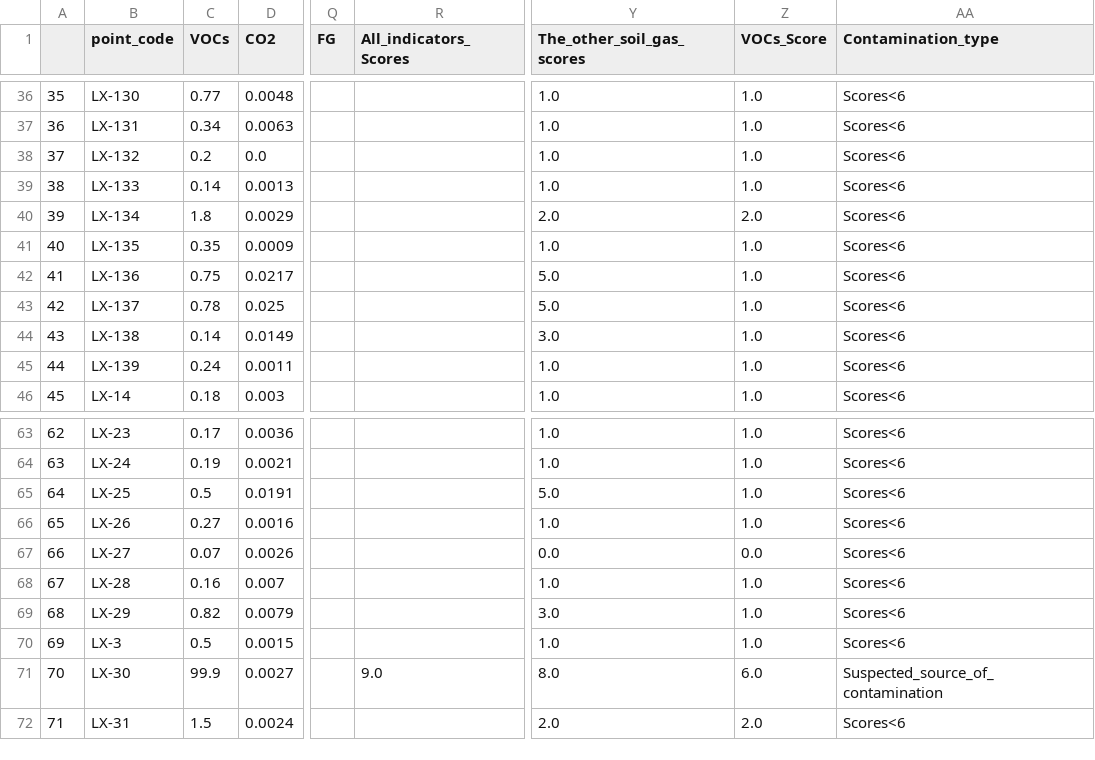
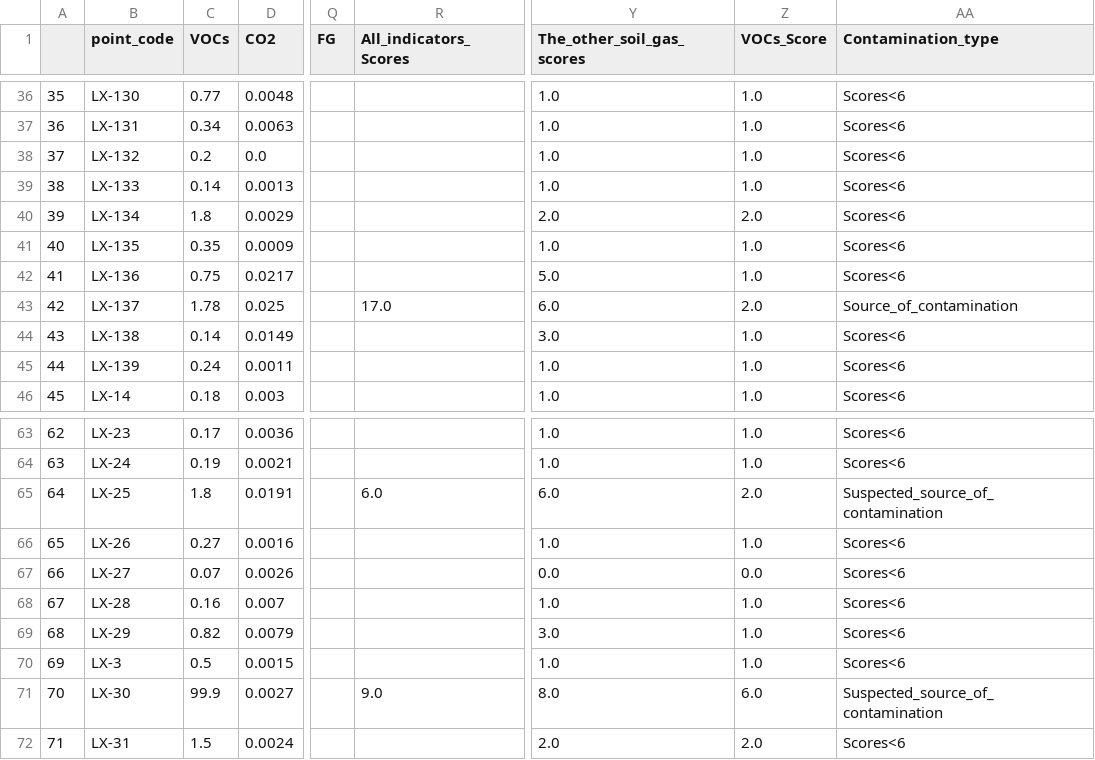
Before and after one commit to ArtCoff/SDPHC, a CSV file: gdf.csv, drawn as a sheet; only a part is shown, gaps mark what is left out; the diff names each change by its address in the sheet, - before the commit and + after, or states it on an @@ line.

```diff
--- a/gdf.csv
+++ b/gdf.csv
-C43 (VOCs): 0.78
+C43 (VOCs): 1.78
-R43 (All_indicators_Scores): (empty)
+R43 (All_indicators_Scores): 17.0
-Y43 (The_other_soil_gas_scores): 5.0
+Y43 (The_other_soil_gas_scores): 6.0
-Z43 (VOCs_Score): 1.0
+Z43 (VOCs_Score): 2.0
-AA43 (Contamination_type): Scores<6
+AA43 (Contamination_type): Source_of_contamination
-C65 (VOCs): 0.5
+C65 (VOCs): 1.8
-R65 (All_indicators_Scores): (empty)
+R65 (All_indicators_Scores): 6.0
-Y65 (The_other_soil_gas_scores): 5.0
+Y65 (The_other_soil_gas_scores): 6.0
-Z65 (VOCs_Score): 1.0
+Z65 (VOCs_Score): 2.0
-AA65 (Contamination_type): Scores<6
+AA65 (Contamination_type): Suspected_source_of_contamination
```
Also changed, not shown: 25 other files.
